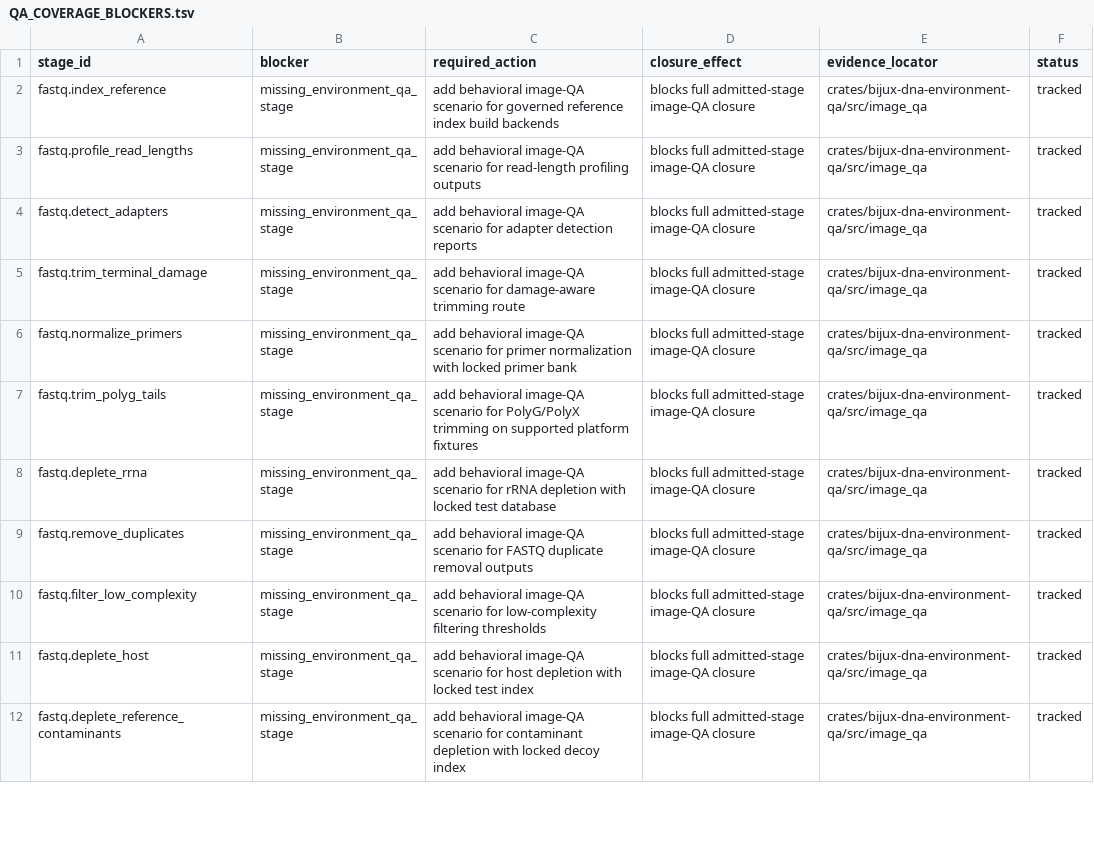
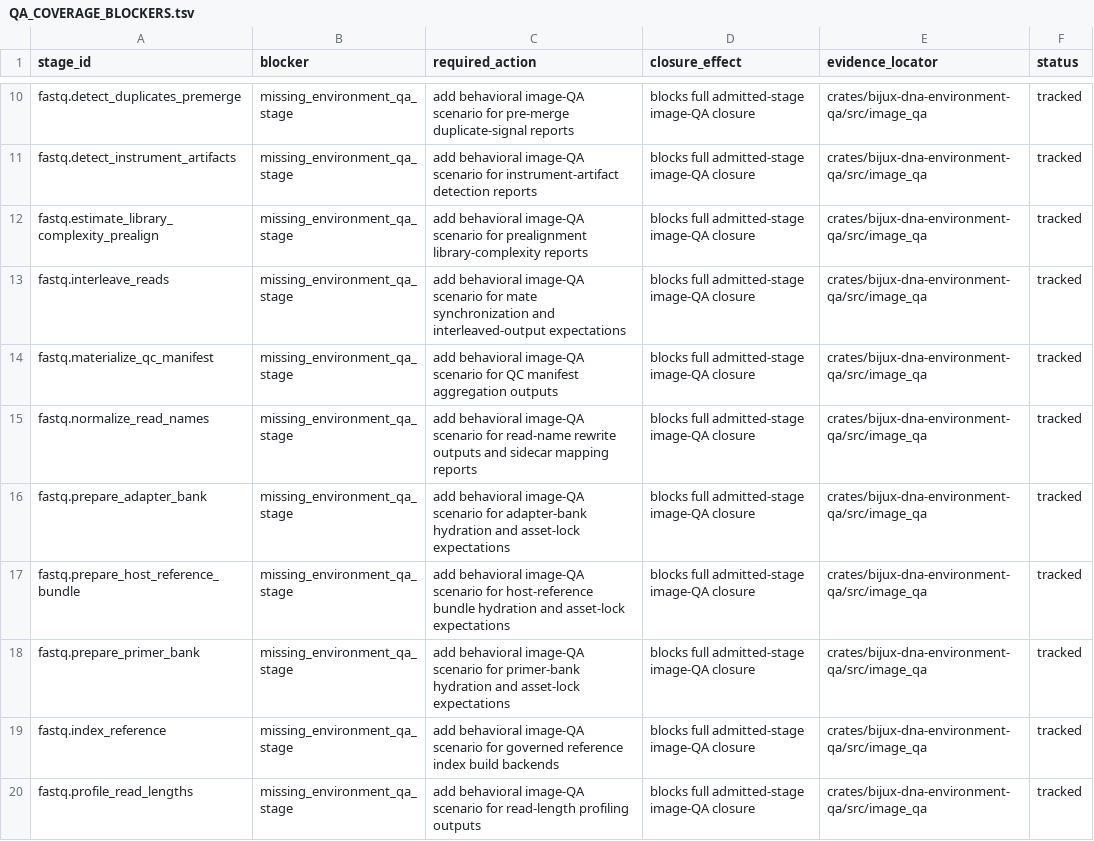
Before and after one commit to bijux/bijux-genomics, a TSV file: science-docs/upstream/fastq/QA_COVERAGE_BLOCKERS.tsv, drawn as a sheet; only a part is shown, gaps mark what is left out; the shorter side is filled out with more unchanged rows; the diff covers the shown part only.

Commit message:
docs(environment-qa): register fastq qa coverage blockers

```diff
--- a/science-docs/upstream/fastq/QA_COVERAGE_BLOCKERS.tsv
+++ b/science-docs/upstream/fastq/QA_COVERAGE_BLOCKERS.tsv
@@ -2 +10,10 @@ stage_id	blocker	required_action	closure_effect	evidence_locator	status
+fastq.detect_duplicates_premerge	missing_environment_qa_stage	add behavioral image-QA scenario for pre-merge duplicate-signal reports	blocks full admitted-stage image-QA closure	crates/bijux-dna-environment-qa/src/image_qa	tracked
+fastq.detect_instrument_artifacts	missing_environment_qa_stage	add behavioral image-QA scenario for instrument-artifact detection reports	blocks full admitted-stage image-QA closure	crates/bijux-dna-environment-qa/src/image_qa	tracked
+fastq.estimate_library_complexity_prealign	missing_environment_qa_stage	add behavioral image-QA scenario for prealignment library-complexity reports	blocks full admitted-stage image-QA closure	crates/bijux-dna-environment-qa/src/image_qa	tracked
+fastq.interleave_reads	missing_environment_qa_stage	add behavioral image-QA scenario for mate synchronization and interleaved-output expectations	blocks full admitted-stage image-QA closure	crates/bijux-dna-environment-qa/src/image_qa	tracked
+fastq.materialize_qc_manifest	missing_environment_qa_stage	add behavioral image-QA scenario for QC manifest aggregation outputs	blocks full admitted-stage image-QA closure	crates/bijux-dna-environment-qa/src/image_qa	tracked
+fastq.normalize_read_names	missing_environment_qa_stage	add behavioral image-QA scenario for read-name rewrite outputs and sidecar mapping reports	blocks full admitted-stage image-QA closure	crates/bijux-dna-environment-qa/src/image_qa	tracked
+fastq.prepare_adapter_bank	missing_environment_qa_stage	add behavioral image-QA scenario for adapter-bank hydration and asset-lock expectations	blocks full admitted-stage image-QA closure	crates/bijux-dna-environment-qa/src/image_qa	tracked
+fastq.prepare_host_reference_bundle	missing_environment_qa_stage	add behavioral image-QA scenario for host-reference bundle hydration and asset-lock expectations	blocks full admitted-stage image-QA closure	crates/bijux-dna-environment-qa/src/image_qa	tracked
+fastq.prepare_primer_bank	missing_environment_qa_stage	add behavioral image-QA scenario for primer-bank hydration and asset-lock expectations	blocks full admitted-stage image-QA closure	crates/bijux-dna-environment-qa/src/image_qa	tracked
 fastq.index_reference	missing_environment_qa_stage	add behavioral image-QA scenario for governed reference index build backends	blocks full admitted-stage image-QA closure	crates/bijux-dna-environment-qa/src/image_qa	tracked
```
Also changed, not shown: 11 added rows elsewhere in this file.
